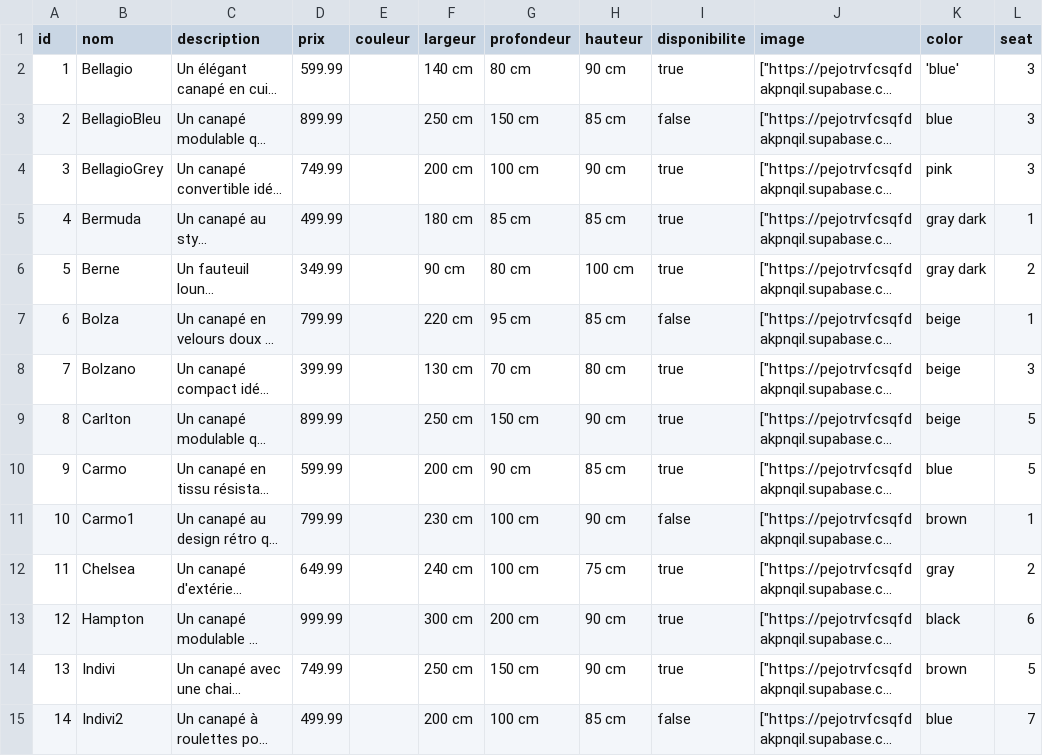
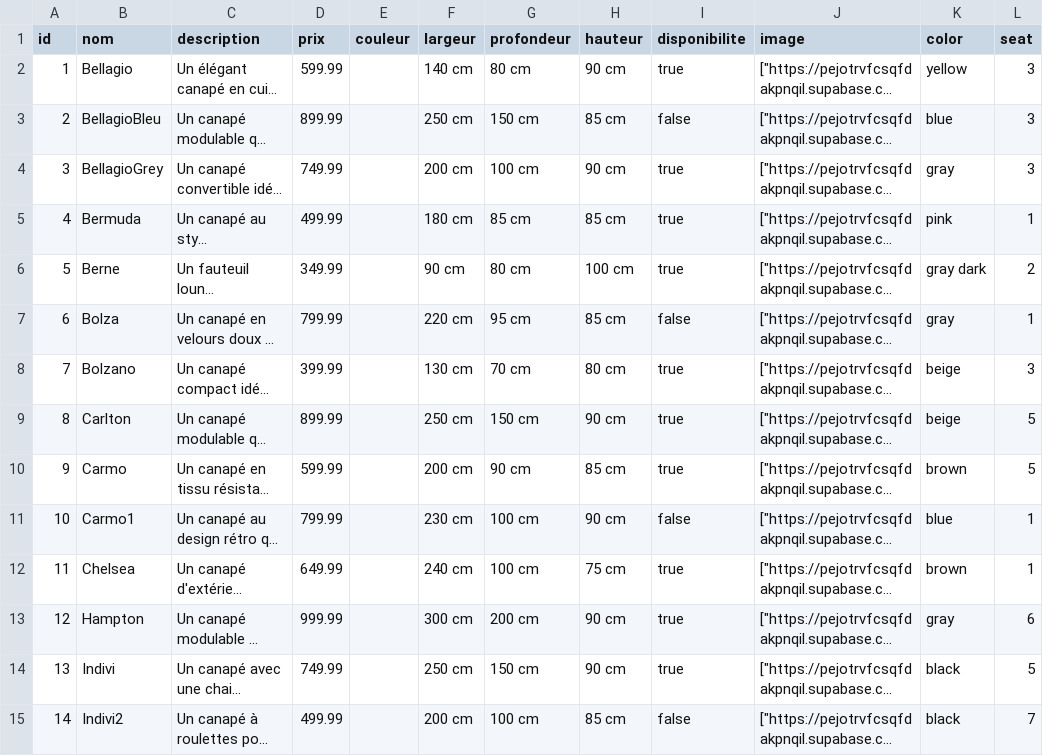
Before and after one commit to Mahmoud974/e-commerce-project, a CSV file: src/db/canapes.csv, drawn as a sheet; only a part is shown; long unchanged cells end in …; the diff covers the shown part only; the diff names each change by its address in the sheet, - before the commit and + after, or states it on an @@ line.

```diff
--- a/src/db/canapes.csv
+++ b/src/db/canapes.csv
-K2 (color): 'blue'
+K2 (color): yellow
-K4 (color): pink
+K4 (color): gray
-K5 (color): gray dark
+K5 (color): pink
-K7 (color): beige
+K7 (color): gray
-K10 (color): blue
+K10 (color): brown
-K11 (color): brown
+K11 (color): blue
-K12 (color): gray
+K12 (color): brown
-L12 (seat): 2
+L12 (seat): 1
-K13 (color): black
+K13 (color): gray
-K14 (color): brown
+K14 (color): black
-K15 (color): blue
+K15 (color): black
```
Also changed, not shown: 14 edited cells elsewhere in this file, 4 other files.
